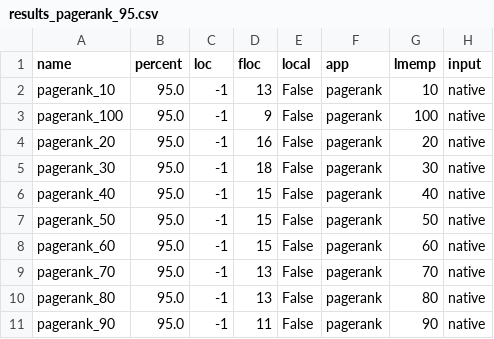
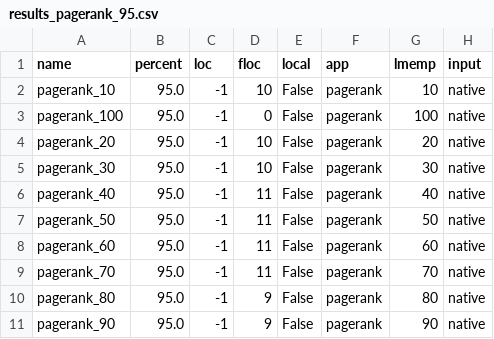
Before and after one commit to eden-farmem/eden-all, a CSV file: hotos/exp_001/data/graph-native-01-21/results_pagerank_95.csv, drawn as a sheet.

```diff
--- a/hotos/exp_001/data/graph-native-01-21/results_pagerank_95.csv
+++ b/hotos/exp_001/data/graph-native-01-21/results_pagerank_95.csv
@@ -1,11 +1,11 @@
 name,percent,loc,floc,local,app,lmemp,input
-pagerank_10,95.0,-1,13,False,pagerank,10,native
-pagerank_100,95.0,-1,9,False,pagerank,100,native
-pagerank_20,95.0,-1,16,False,pagerank,20,native
-pagerank_30,95.0,-1,18,False,pagerank,30,native
-pagerank_40,95.0,-1,15,False,pagerank,40,native
-pagerank_50,95.0,-1,15,False,pagerank,50,native
-pagerank_60,95.0,-1,15,False,pagerank,60,native
-pagerank_70,95.0,-1,13,False,pagerank,70,native
-pagerank_80,95.0,-1,13,False,pagerank,80,native
-pagerank_90,95.0,-1,11,False,pagerank,90,native
+pagerank_10,95.0,-1,10,False,pagerank,10,native
+pagerank_100,95.0,-1,0,False,pagerank,100,native
+pagerank_20,95.0,-1,10,False,pagerank,20,native
+pagerank_30,95.0,-1,10,False,pagerank,30,native
+pagerank_40,95.0,-1,11,False,pagerank,40,native
+pagerank_50,95.0,-1,11,False,pagerank,50,native
+pagerank_60,95.0,-1,11,False,pagerank,60,native
+pagerank_70,95.0,-1,11,False,pagerank,70,native
+pagerank_80,95.0,-1,9,False,pagerank,80,native
+pagerank_90,95.0,-1,9,False,pagerank,90,native
```
Also changed, not shown: hotos/exp_001/data/graph-native-01-21/results_bc_95.csv, hotos/exp_001/data/graph-native-01-21/results_bfs_95.csv, 18 other files.
